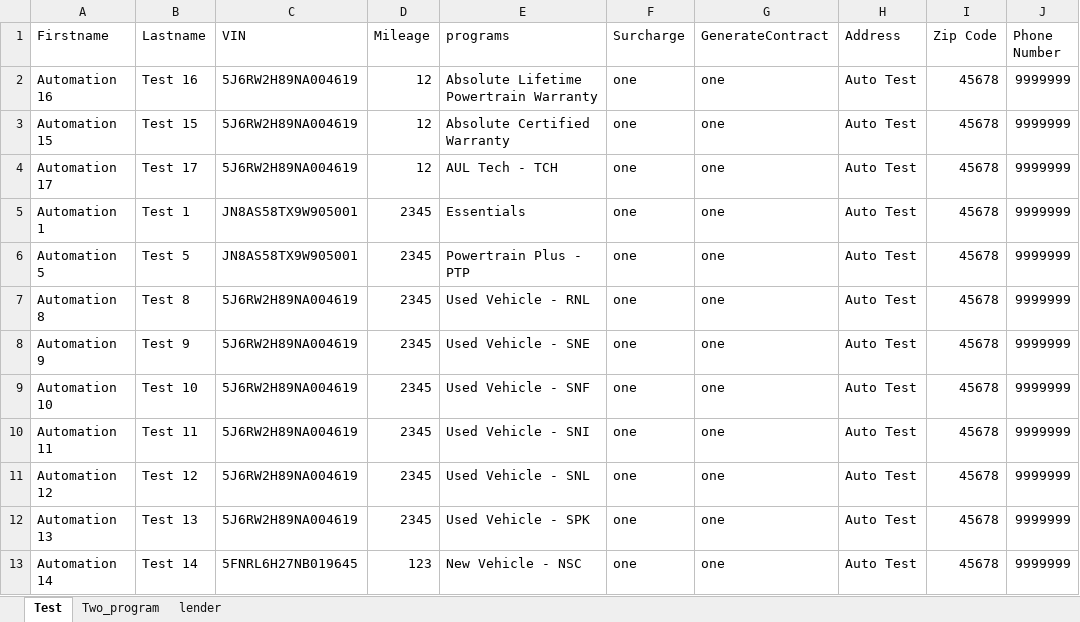
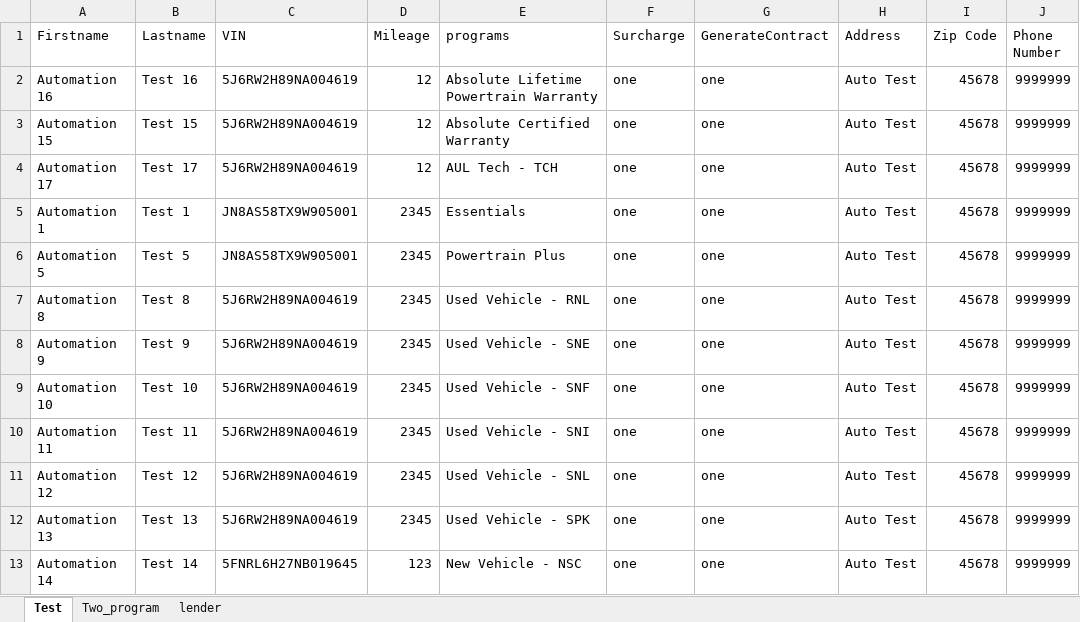
Before and after one commit to ankitcoforge/adle2eautomation, an Excel workbook: Testing.xlsx, sheet Test, drawn as a sheet; values as stored, in another font and other column widths than the file's, no borders; the diff names each change by its address in the sheet, - before the commit and + after, or states it on an @@ line.

Commit message:
Test case updated

```diff
--- a/Testing.xlsx (sheet Test)
+++ b/Testing.xlsx (sheet Test)
-E6 (programs): Powertrain Plus - PTP
+E6 (programs): Powertrain Plus
```
Also changed, not shown: 15 other files.
